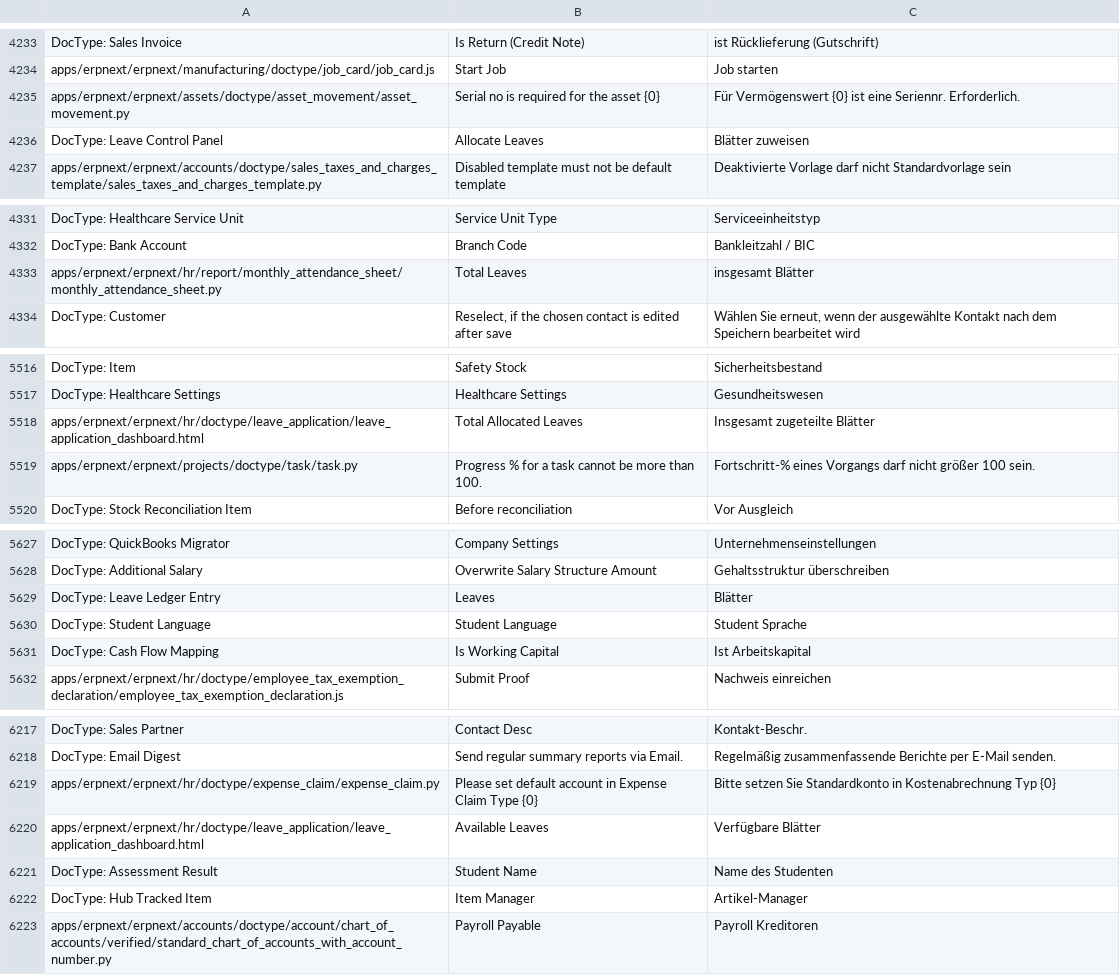
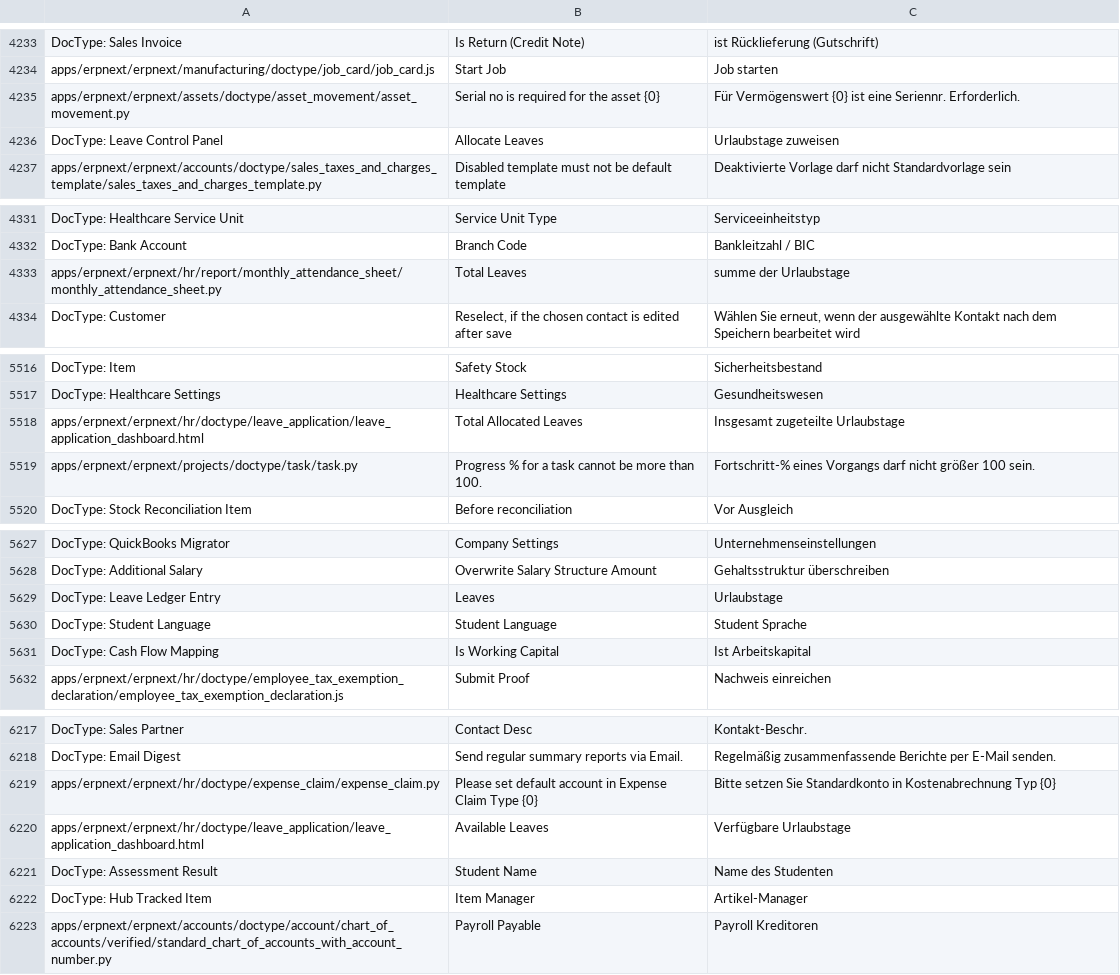
Before and after one commit to techyst-net/nexyst, a CSV file: erpnext/translations/de.csv, drawn as a sheet; only a part is shown, gaps mark what is left out; the diff covers the shown part only.

Commit message:
Update de.csv (#20205)
changed translation of "leave/-s" to "Urlaub/Urlaubstage" instead of "Blätter" (Blätter is leaves as in tree or sheet as in paper)

```diff
--- a/erpnext/translations/de.csv
+++ b/erpnext/translations/de.csv
@@ -4344,3 +4344,3 @@ apps/erpnext/erpnext/manufacturing/doctype/job_card/job_card.js,Start Job,Job st
 apps/erpnext/erpnext/assets/doctype/asset_movement/asset_movement.py,Serial no is required for the asset {0},Für Vermögenswert {0} ist eine Seriennr. Erforderlich.
-DocType: Leave Control Panel,Allocate Leaves,Blätter zuweisen
+DocType: Leave Control Panel,Allocate Leaves,Urlaubstage zuweisen
 apps/erpnext/erpnext/accounts/doctype/sales_taxes_and_charges_template/sales_taxes_and_charges_template.py,Disabled template must not be default template,Deaktivierte Vorlage darf nicht Standardvorlage sein
@@ -4442,3 +4442,3 @@ DocType: Healthcare Service Unit,Service Unit Type,Serviceeinheitstyp
 DocType: Bank Account,Branch Code,Bankleitzahl / BIC
-apps/erpnext/erpnext/hr/report/monthly_attendance_sheet/monthly_attendance_sheet.py,Total Leaves,insgesamt Blätter
+apps/erpnext/erpnext/hr/report/monthly_attendance_sheet/monthly_attendance_sheet.py,Total Leaves,summe der Urlaubstage
 DocType: Customer,"Reselect, if the chosen contact is edited after save","Wählen Sie erneut, wenn der ausgewählte Kontakt nach dem Speichern bearbeitet wird"
@@ -5660,3 +5660,3 @@ DocType: Item,Safety Stock,Sicherheitsbestand
 DocType: Healthcare Settings,Healthcare Settings,Gesundheitswesen
-apps/erpnext/erpnext/hr/doctype/leave_application/leave_application_dashboard.html,Total Allocated Leaves,Insgesamt zugeteilte Blätter
+apps/erpnext/erpnext/hr/doctype/leave_application/leave_application_dashboard.html,Total Allocated Leaves,Insgesamt zugeteilte Urlaubstage
 apps/erpnext/erpnext/projects/doctype/task/task.py,Progress % for a task cannot be more than 100.,Fortschritt-% eines Vorgangs darf nicht größer 100 sein.
@@ -5771,3 +5771,3 @@ DocType: QuickBooks Migrator,Company Settings,Unternehmenseinstellungen
 DocType: Additional Salary,Overwrite Salary Structure Amount,Gehaltsstruktur überschreiben
-DocType: Leave Ledger Entry,Leaves,Blätter
+DocType: Leave Ledger Entry,Leaves,Urlaubstage
 DocType: Student Language,Student Language,Student Sprache
@@ -6364,3 +6364,3 @@ DocType: Email Digest,Send regular summary reports via Email.,Regelmäßig zusam
 apps/erpnext/erpnext/hr/doctype/expense_claim/expense_claim.py,Please set default account in Expense Claim Type {0},Bitte setzen Sie Standardkonto in Kostenabrechnung Typ {0}
-apps/erpnext/erpnext/hr/doctype/leave_application/leave_application_dashboard.html,Available Leaves,Verfügbare Blätter
+apps/erpnext/erpnext/hr/doctype/leave_application/leave_application_dashboard.html,Available Leaves,Verfügbare Urlaubstage
 DocType: Assessment Result,Student Name,Name des Studenten
```
Also changed, not shown: 12 edited cells elsewhere in this file.
